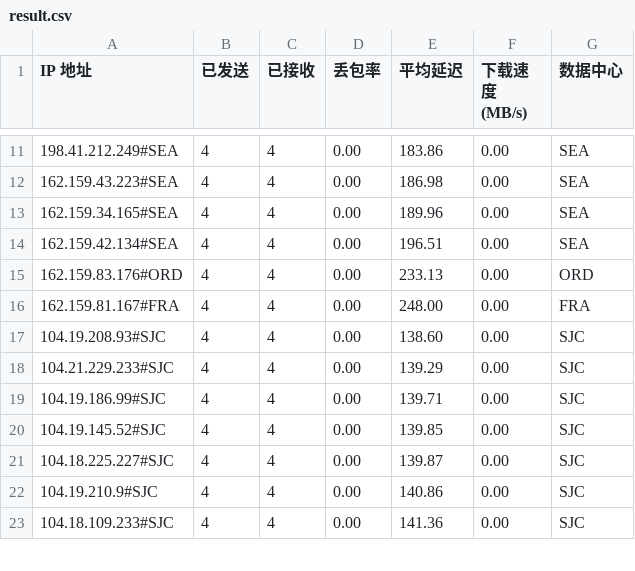
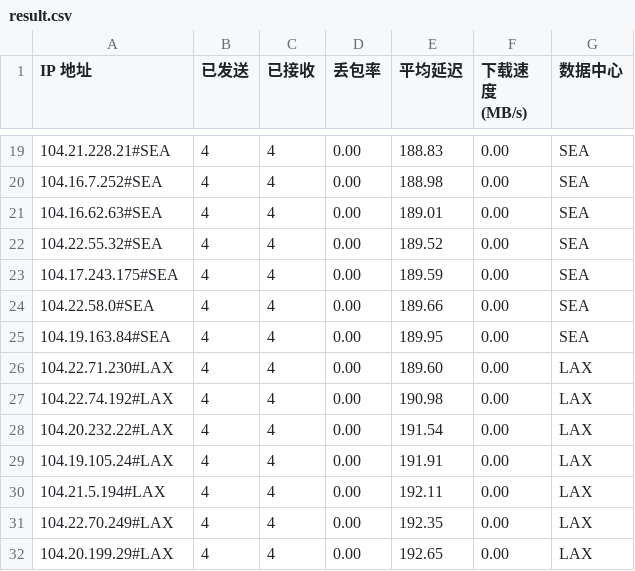
Before and after one commit to lls94/cf-address, a CSV file: dist/result.csv, drawn as a sheet; only a part is shown, gaps mark what is left out; the diff covers the shown part only.

```diff
--- a/dist/result.csv
+++ b/dist/result.csv
@@ -11,13 +19,14 @@ IP 地址,已发送,已接收,丢包率,平均延迟,下载速度 (MB/s),数据
-198.41.212.249#SEA,4,4,0.00,183.86,0.00,SEA
-162.159.43.223#SEA,4,4,0.00,186.98,0.00,SEA
-162.159.34.165#SEA,4,4,0.00,189.96,0.00,SEA
-162.159.42.134#SEA,4,4,0.00,196.51,0.00,SEA
-162.159.83.176#ORD,4,4,0.00,233.13,0.00,ORD
-162.159.81.167#FRA,4,4,0.00,248.00,0.00,FRA
-104.19.208.93#SJC,4,4,0.00,138.60,0.00,SJC
-104.21.229.233#SJC,4,4,0.00,139.29,0.00,SJC
-104.19.186.99#SJC,4,4,0.00,139.71,0.00,SJC
-104.19.145.52#SJC,4,4,0.00,139.85,0.00,SJC
-104.18.225.227#SJC,4,4,0.00,139.87,0.00,SJC
-104.19.210.9#SJC,4,4,0.00,140.86,0.00,SJC
-104.18.109.233#SJC,4,4,0.00,141.36,0.00,SJC
+104.21.228.21#SEA,4,4,0.00,188.83,0.00,SEA
+104.16.7.252#SEA,4,4,0.00,188.98,0.00,SEA
+104.16.62.63#SEA,4,4,0.00,189.01,0.00,SEA
+104.22.55.32#SEA,4,4,0.00,189.52,0.00,SEA
+104.17.243.175#SEA,4,4,0.00,189.59,0.00,SEA
+104.22.58.0#SEA,4,4,0.00,189.66,0.00,SEA
+104.19.163.84#SEA,4,4,0.00,189.95,0.00,SEA
+104.22.71.230#LAX,4,4,0.00,189.60,0.00,LAX
+104.22.74.192#LAX,4,4,0.00,190.98,0.00,LAX
+104.20.232.22#LAX,4,4,0.00,191.54,0.00,LAX
+104.19.105.24#LAX,4,4,0.00,191.91,0.00,LAX
+104.21.5.194#LAX,4,4,0.00,192.11,0.00,LAX
+104.22.70.249#LAX,4,4,0.00,192.35,0.00,LAX
+104.20.199.29#LAX,4,4,0.00,192.65,0.00,LAX
```
Also changed, not shown: 8 added rows and 53 edited cells elsewhere in this file, 1 other file.
